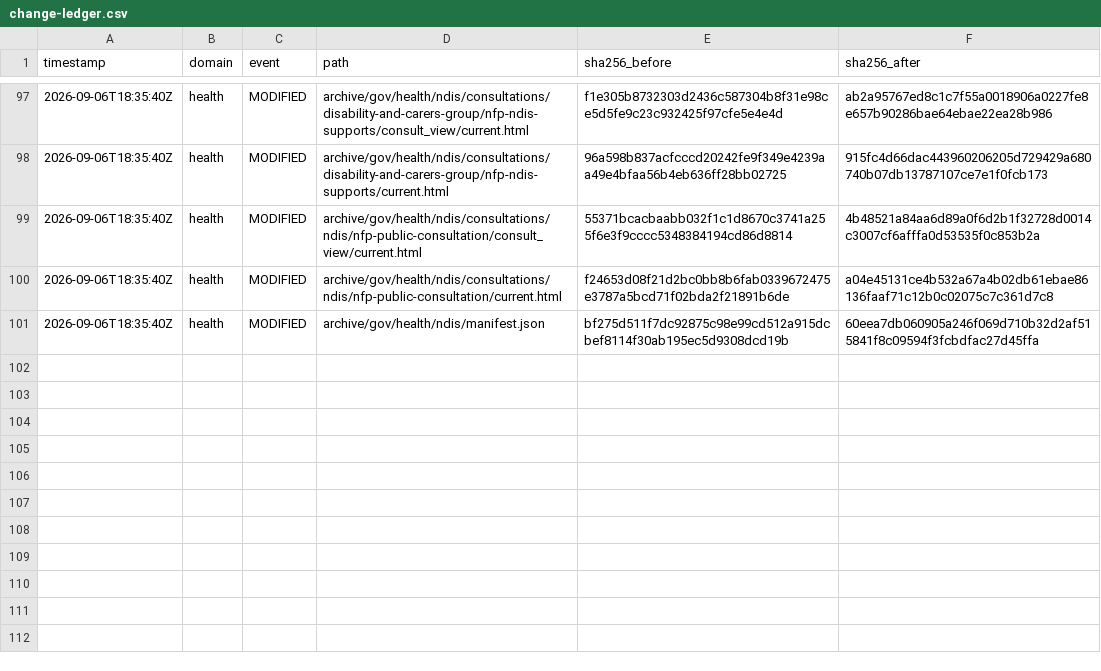
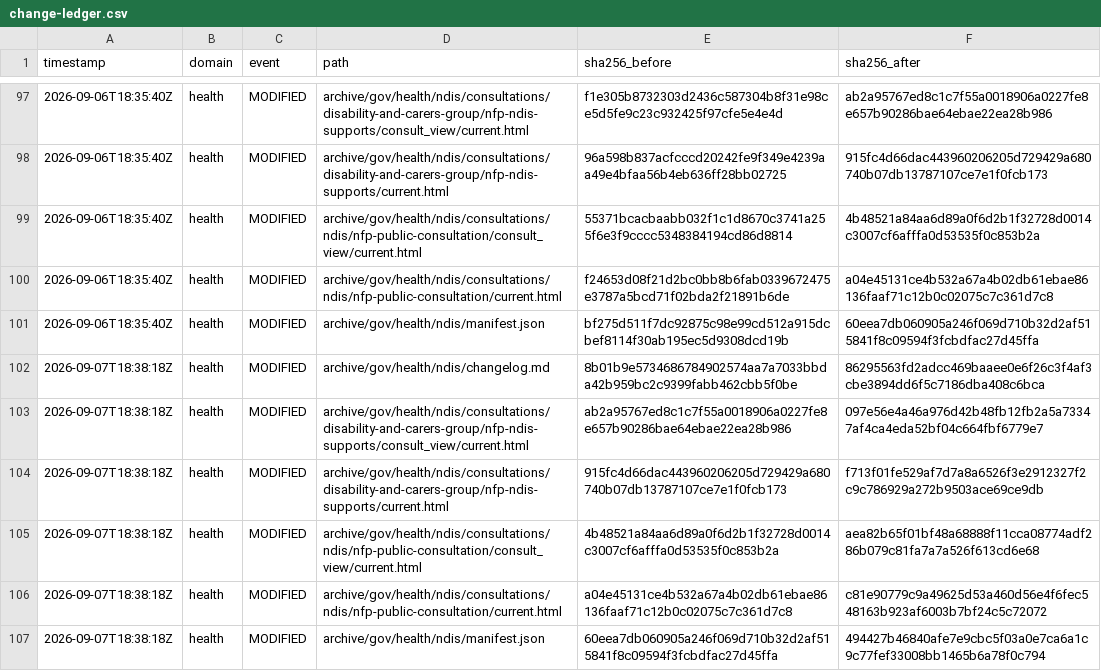
Before and after one commit to myNDISwiki/MyNDIS, a CSV file: archive/reports/health/change-ledger.csv, drawn as a sheet; only a part is shown, gaps mark what is left out.

Commit message:
Archive Health NDIS updates 2026-09-07T18:38:19Z

```diff
--- a/archive/reports/health/change-ledger.csv
+++ b/archive/reports/health/change-ledger.csv
@@ -101 +101,7 @@ timestamp,domain,event,path,sha256_before,sha256_after
 2026-09-06T18:35:40Z,health,MODIFIED,archive/gov/health/ndis/manifest.json,bf275d511f7dc92875c98e99cd512a915dcbef8114f30ab195ec5d9308dcd19b,60eea7db060905a246f069d710b32d2af515841f8c09594f3fcbdfac27d45ffa
+2026-09-07T18:38:18Z,health,MODIFIED,archive/gov/health/ndis/changelog.md,8b01b9e5734686784902574aa7a7033bbda42b959bc2c9399fabb462cbb5f0be,86295563fd2adcc469baaee0e6f26c3f4af3cbe3894dd6f5c7186dba408c6bca
+2026-09-07T18:38:18Z,health,MODIFIED,archive/gov/health/ndis/consultations/disability-and-carers-group/nfp-ndis-supports/consult_view/current.html,ab2a95767ed8c1c7f55a0018906a0227fe8e657b90286bae64ebae22ea28b986,097e56e4a46a976d42b48fb12fb2a5a73347af4ca4eda52bf04c664fbf6779e7
+2026-09-07T18:38:18Z,health,MODIFIED,archive/gov/health/ndis/consultations/disability-and-carers-group/nfp-ndis-supports/current.html,915fc4d66dac443960206205d729429a680740b07db13787107ce7e1f0fcb173,f713f01fe529af7d7a8a6526f3e2912327f2c9c786929a272b9503ace69ce9db
+2026-09-07T18:38:18Z,health,MODIFIED,archive/gov/health/ndis/consultations/ndis/nfp-public-consultation/consult_view/current.html,4b48521a84aa6d89a0f6d2b1f32728d0014c3007cf6afffa0d53535f0c853b2a,aea82b65f01bf48a68888f11cca08774adf286b079c81fa7a7a526f613cd6e68
+2026-09-07T18:38:18Z,health,MODIFIED,archive/gov/health/ndis/consultations/ndis/nfp-public-consultation/current.html,a04e45131ce4b532a67a4b02db61ebae86136faaf71c12b0c02075c7c361d7c8,c81e90779c9a49625d53a460d56e4f6fec548163b923af6003b7bf24c5c72072
+2026-09-07T18:38:18Z,health,MODIFIED,archive/gov/health/ndis/manifest.json,60eea7db060905a246f069d710b32d2af515841f8c09594f3fcbdfac27d45ffa,494427b46840afe7e9cbc5f03a0e7ca6a1c9c77fef33008bb1465b6a78f0c794
```
Also changed, not shown: 13 other files.
